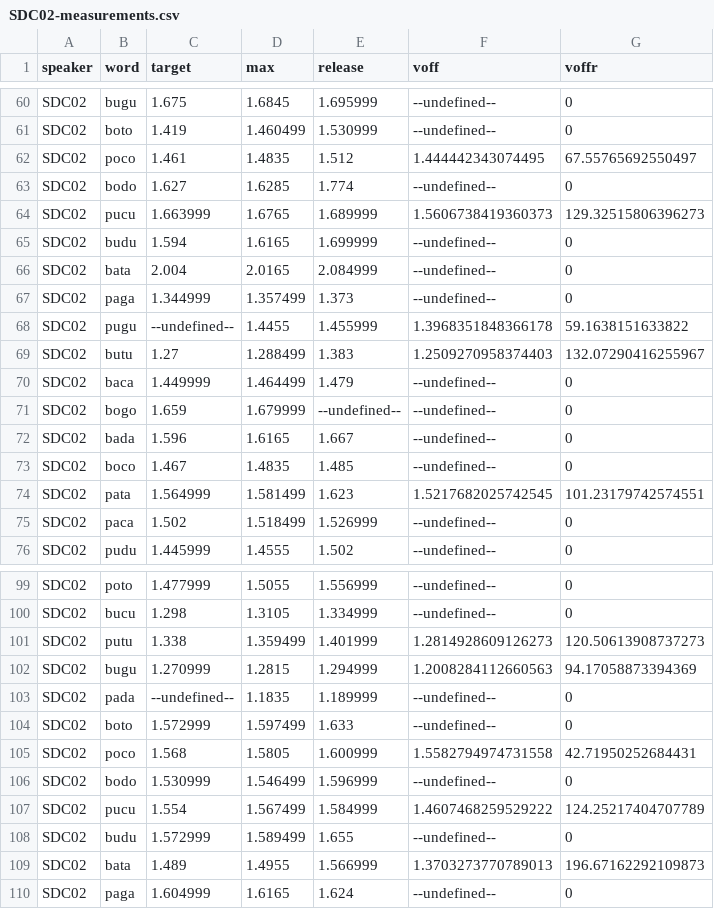
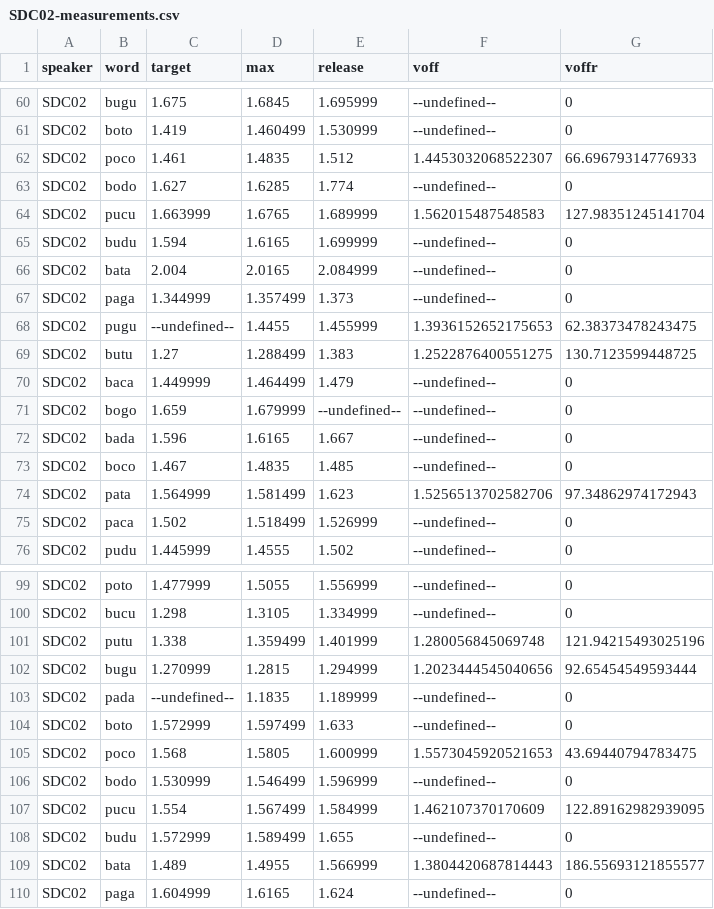
Before and after one commit to stefanocoretta/phd-project, a CSV file: pilot/results/SDC02-measurements.csv, drawn as a sheet; only a part is shown, gaps mark what is left out; the diff covers the shown part only.

```diff
--- a/pilot/results/SDC02-measurements.csv
+++ b/pilot/results/SDC02-measurements.csv
@@ -61,5 +61,5 @@ SDC02,bugu,1.675,1.6845,1.695999,--undefined--,0
 SDC02,boto,1.419,1.460499,1.530999,--undefined--,0
-SDC02,poco,1.461,1.4835,1.512,1.444442343074495,67.55765692550497
+SDC02,poco,1.461,1.4835,1.512,1.4453032068522307,66.69679314776933
 SDC02,bodo,1.627,1.6285,1.774,--undefined--,0
-SDC02,pucu,1.663999,1.6765,1.689999,1.5606738419360373,129.32515806396273
+SDC02,pucu,1.663999,1.6765,1.689999,1.562015487548583,127.98351245141704
 SDC02,budu,1.594,1.6165,1.699999,--undefined--,0
@@ -67,4 +67,4 @@ SDC02,bata,2.004,2.0165,2.084999,--undefined--,0
 SDC02,paga,1.344999,1.357499,1.373,--undefined--,0
-SDC02,pugu,--undefined--,1.4455,1.455999,1.3968351848366178,59.1638151633822
-SDC02,butu,1.27,1.288499,1.383,1.2509270958374403,132.07290416255967
+SDC02,pugu,--undefined--,1.4455,1.455999,1.3936152652175653,62.38373478243475
+SDC02,butu,1.27,1.288499,1.383,1.2522876400551275,130.7123599448725
 SDC02,baca,1.449999,1.464499,1.479,--undefined--,0
@@ -73,3 +73,3 @@ SDC02,bada,1.596,1.6165,1.667,--undefined--,0
 SDC02,boco,1.467,1.4835,1.485,--undefined--,0
-SDC02,pata,1.564999,1.581499,1.623,1.5217682025742545,101.23179742574551
+SDC02,pata,1.564999,1.581499,1.623,1.5256513702582706,97.34862974172943
 SDC02,paca,1.502,1.518499,1.526999,--undefined--,0
@@ -100,11 +100,11 @@ SDC02,poto,1.477999,1.5055,1.556999,--undefined--,0
 SDC02,bucu,1.298,1.3105,1.334999,--undefined--,0
-SDC02,putu,1.338,1.359499,1.401999,1.2814928609126273,120.50613908737273
-SDC02,bugu,1.270999,1.2815,1.294999,1.2008284112660563,94.17058873394369
+SDC02,putu,1.338,1.359499,1.401999,1.280056845069748,121.94215493025196
+SDC02,bugu,1.270999,1.2815,1.294999,1.2023444545040656,92.65454549593444
 SDC02,pada,--undefined--,1.1835,1.189999,--undefined--,0
 SDC02,boto,1.572999,1.597499,1.633,--undefined--,0
-SDC02,poco,1.568,1.5805,1.600999,1.5582794974731558,42.71950252684431
+SDC02,poco,1.568,1.5805,1.600999,1.5573045920521653,43.69440794783475
 SDC02,bodo,1.530999,1.546499,1.596999,--undefined--,0
-SDC02,pucu,1.554,1.567499,1.584999,1.4607468259529222,124.25217404707789
+SDC02,pucu,1.554,1.567499,1.584999,1.462107370170609,122.89162982939095
 SDC02,budu,1.572999,1.589499,1.655,--undefined--,0
-SDC02,bata,1.489,1.4955,1.566999,1.3703273770789013,196.67162292109873
+SDC02,bata,1.489,1.4955,1.566999,1.3804420687814443,186.55693121855577
 SDC02,paga,1.604999,1.6165,1.624,--undefined--,0
```
Also changed, not shown: 43 edited cells elsewhere in this file, 1 other file.
